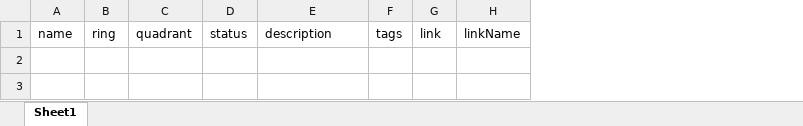
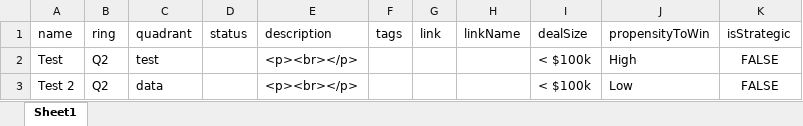
Before and after one commit to daniel-barber/excel-tech-radar, an Excel workbook: data/ubp.xlsx, sheet Sheet1, drawn as a sheet; values as stored, in another font and other column widths than the file's, no borders; the diff names each change by its address in the sheet, - before the commit and + after, or states it on an @@ line.

```diff
--- a/data/ubp.xlsx (sheet Sheet1)
+++ b/data/ubp.xlsx (sheet Sheet1)
+column I (dealSize), empty
+column J (propensityToWin), empty
+column K (isStrategic), empty
+row 2: Test | Q2 | test |  | <p><br></p> |  |  |  | < $100k | High | FALSE
+row 3: Test 2 | Q2 | data |  | <p><br></p> |  |  |  | < $100k | Low | FALSE
```
Also changed, not shown: 7 other files.
